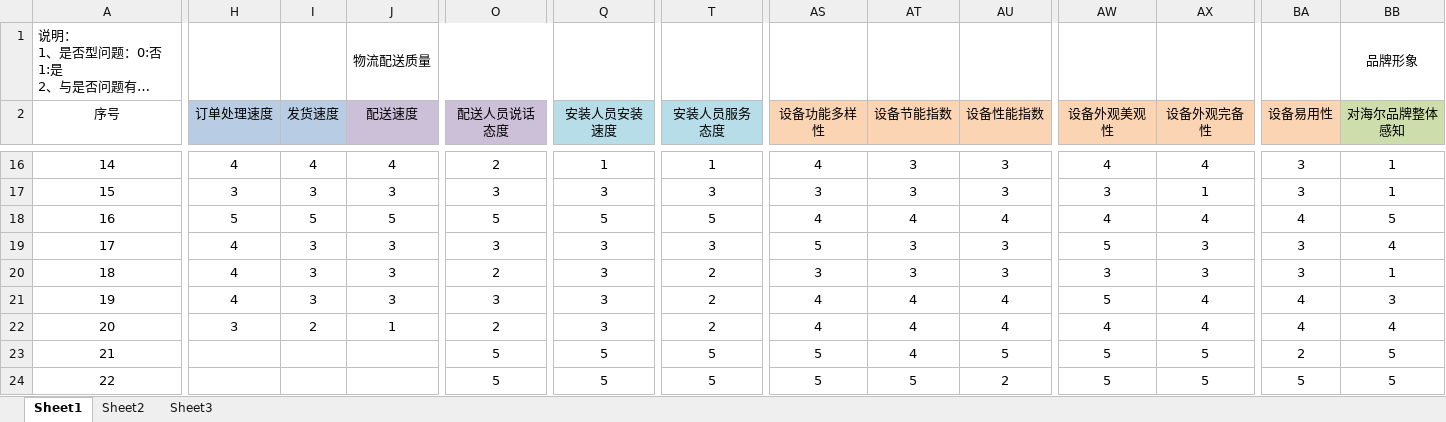
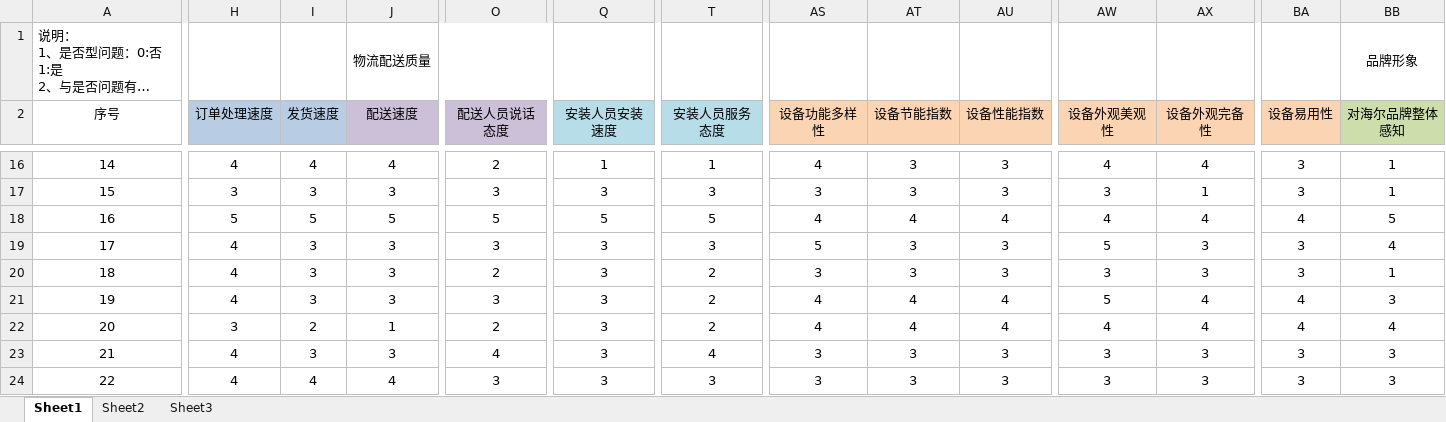
Before and after one commit to MarginC/user_data_for_haier, an Excel workbook: user_data_for_haier.xlsx, sheet Sheet1, drawn as a sheet; only a part is shown, gaps mark what is left out; long unchanged cells end in …; values as stored, in another font and other column widths than the file's, no borders; the diff covers the shown part only; the diff names each change by its address in the sheet, - before the commit and + after, or states it on an @@ line.

Commit message:
填入时间列数据(21-35)

```diff
--- a/user_data_for_haier.xlsx (sheet Sheet1)
+++ b/user_data_for_haier.xlsx (sheet Sheet1)
-H23:H24 (订单处理速度): (empty)
+H23:H24 (订单处理速度): 4
-I23 (发货速度): (empty)
+I23 (发货速度): 3
-J23 (配送速度): (empty)
+J23 (配送速度): 3
-O23 (配送人员说话态度): 5
+O23 (配送人员说话态度): 4
-Q23:Q24 (安装人员安装速度): 5
+Q23:Q24 (安装人员安装速度): 3
-T23 (安装人员服务态度): 5
+T23 (安装人员服务态度): 4
-AS23:AS24 (设备功能多样性): 5
+AS23:AS24 (设备功能多样性): 3
-AT23 (设备节能指数): 4
+AT23 (设备节能指数): 3
-AU23 (设备性能指数): 5
+AU23 (设备性能指数): 3
-AW23:AW24 (设备外观美观性): 5
+AW23:AW24 (设备外观美观性): 3
-AX23:AX24 (设备外观完备性): 5
+AX23:AX24 (设备外观完备性): 3
-BA23 (设备易用性): 2
+BA23 (设备易用性): 3
-BB23:BB24 (对海尔品牌整体感知): 5
+BB23:BB24 (对海尔品牌整体感知): 3
-I24 (发货速度): (empty)
+I24 (发货速度): 4
-J24 (配送速度): (empty)
+J24 (配送速度): 4
-O24 (配送人员说话态度): 5
+O24 (配送人员说话态度): 3
-T24 (安装人员服务态度): 5
+T24 (安装人员服务态度): 3
-AT24 (设备节能指数): 5
+AT24 (设备节能指数): 3
-AU24 (设备性能指数): 2
+AU24 (设备性能指数): 3
-BA24 (设备易用性): 5
+BA24 (设备易用性): 3
```
Also changed, not shown: 217 edited cells elsewhere in this sheet.
